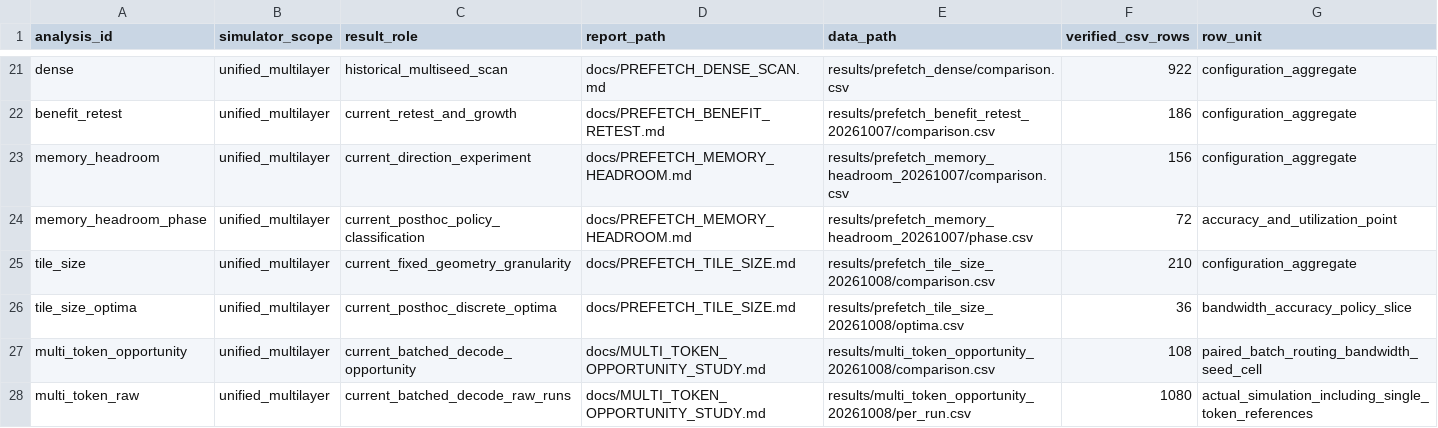
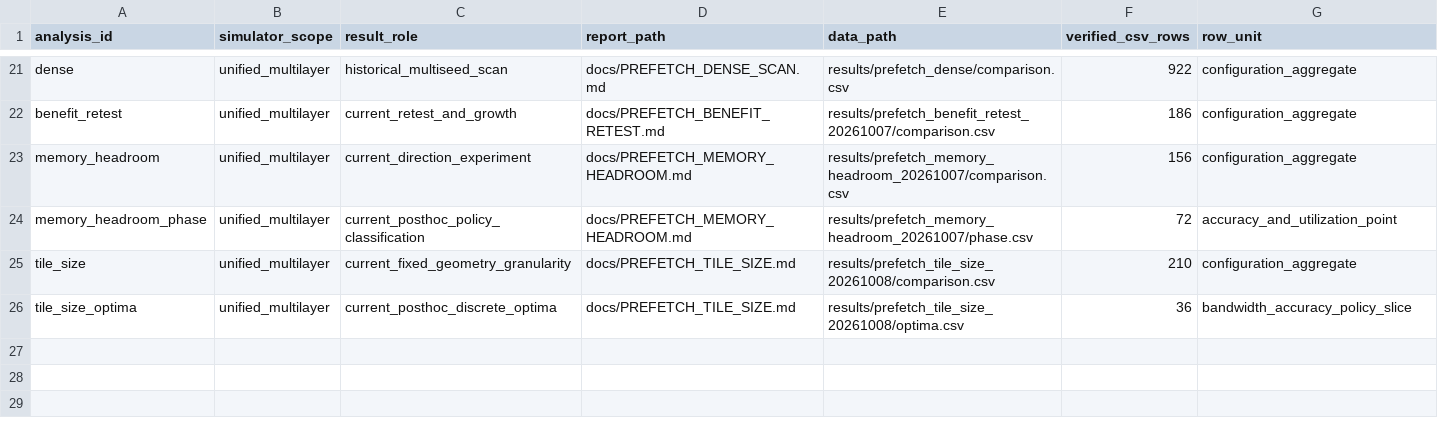
Before and after one commit to MasLiang/Expert-Prefetch, a CSV file: docs/EXPERIMENT_ANALYSIS_INDEX.csv, drawn as a sheet; only a part is shown, gaps mark what is left out; the diff names each change by its address in the sheet, - before the commit and + after, or states it on an @@ line.

Commit message:
1 token version

```diff
--- a/docs/EXPERIMENT_ANALYSIS_INDEX.csv
+++ b/docs/EXPERIMENT_ANALYSIS_INDEX.csv
-row 27: multi_token_opportunity | unified_multilayer | current_batched_decode_opportunity | docs/MULTI_TOKEN_OPPORTUNITY_STUDY.md | results/multi_token_opportunity_20261008/comparison.csv | 108 | paired_batch_routing_bandwidth_seed_cell
-row 28: multi_token_raw | unified_multilayer | current_batched_decode_raw_runs | docs/MULTI_TOKEN_OPPORTUNITY_STUDY.md | results/multi_token_opportunity_20261008/per_run.csv | 1080 | actual_simulation_including_single_token_references
```
Also changed, not shown: 8 other files.
